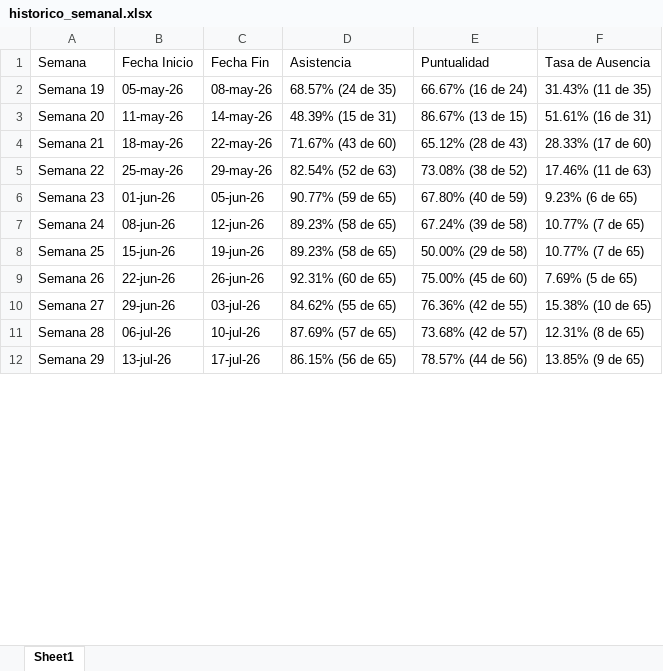
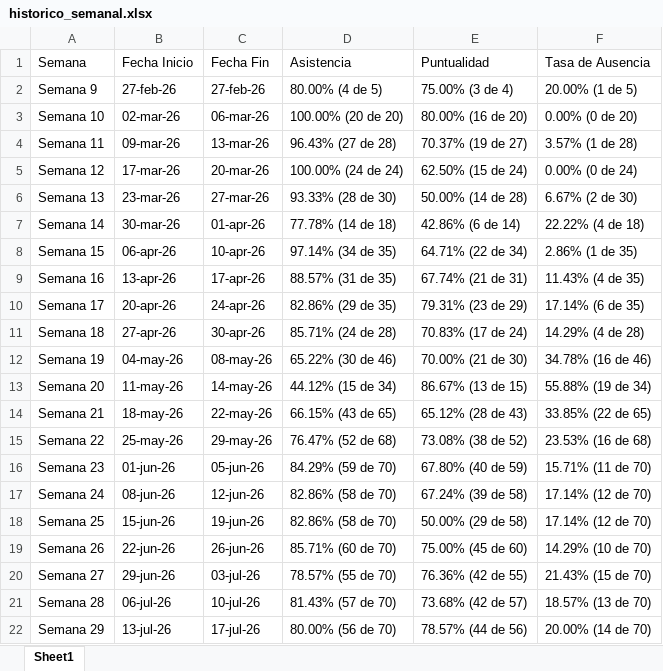
Before and after one commit to jesusalbertomoraleslopez-byte/sigrama-prenomina-app, an Excel workbook: asistencias/historico_semanal.xlsx, sheet Sheet1, drawn as a sheet; only a part is shown; values as stored, in another font and other column widths than the file's, no borders; addresses are those after the commit; the diff covers the shown part only; the diff names each change by its address in the sheet, - before the commit and + after, or states it on an @@ line.

Commit message:
auto-sync: sincronizar 6 archivo(s) de asistencia desde Outlook

```diff
--- a/asistencias/historico_semanal.xlsx (sheet Sheet1)
+++ b/asistencias/historico_semanal.xlsx (sheet Sheet1)
+row 2: Semana 9 | 27-feb-26 | 27-feb-26 | 80.00% (4 de 5) | 75.00% (3 de 4) | 20.00% (1 de 5)
+row 3: Semana 10 | 02-mar-26 | 06-mar-26 | 100.00% (20 de 20) | 80.00% (16 de 20) | 0.00% (0 de 20)
+row 4: Semana 11 | 09-mar-26 | 13-mar-26 | 96.43% (27 de 28) | 70.37% (19 de 27) | 3.57% (1 de 28)
+row 5: Semana 12 | 17-mar-26 | 20-mar-26 | 100.00% (24 de 24) | 62.50% (15 de 24) | 0.00% (0 de 24)
+row 6: Semana 13 | 23-mar-26 | 27-mar-26 | 93.33% (28 de 30) | 50.00% (14 de 28) | 6.67% (2 de 30)
+row 7: Semana 14 | 30-mar-26 | 01-apr-26 | 77.78% (14 de 18) | 42.86% (6 de 14) | 22.22% (4 de 18)
+row 8: Semana 15 | 06-apr-26 | 10-apr-26 | 97.14% (34 de 35) | 64.71% (22 de 34) | 2.86% (1 de 35)
+row 9: Semana 16 | 13-apr-26 | 17-apr-26 | 88.57% (31 de 35) | 67.74% (21 de 31) | 11.43% (4 de 35)
+row 10: Semana 17 | 20-apr-26 | 24-apr-26 | 82.86% (29 de 35) | 79.31% (23 de 29) | 17.14% (6 de 35)
+row 11: Semana 18 | 27-apr-26 | 30-apr-26 | 85.71% (24 de 28) | 70.83% (17 de 24) | 14.29% (4 de 28)
-B12 (Fecha Inicio): 05-may-26
+B12 (Fecha Inicio): 04-may-26
-D12 (Asistencia): 68.57% (24 de 35)
+D12 (Asistencia): 65.22% (30 de 46)
-E12 (Puntualidad): 66.67% (16 de 24)
+E12 (Puntualidad): 70.00% (21 de 30)
-F12 (Tasa de Ausencia): 31.43% (11 de 35)
+F12 (Tasa de Ausencia): 34.78% (16 de 46)
-D13 (Asistencia): 48.39% (15 de 31)
+D13 (Asistencia): 44.12% (15 de 34)
-F13 (Tasa de Ausencia): 51.61% (16 de 31)
+F13 (Tasa de Ausencia): 55.88% (19 de 34)
-D14 (Asistencia): 71.67% (43 de 60)
+D14 (Asistencia): 66.15% (43 de 65)
-F14 (Tasa de Ausencia): 28.33% (17 de 60)
+F14 (Tasa de Ausencia): 33.85% (22 de 65)
-D15 (Asistencia): 82.54% (52 de 63)
+D15 (Asistencia): 76.47% (52 de 68)
-F15 (Tasa de Ausencia): 17.46% (11 de 63)
+F15 (Tasa de Ausencia): 23.53% (16 de 68)
-D16 (Asistencia): 90.77% (59 de 65)
+D16 (Asistencia): 84.29% (59 de 70)
-F16 (Tasa de Ausencia): 9.23% (6 de 65)
+F16 (Tasa de Ausencia): 15.71% (11 de 70)
-D17:D18 (Asistencia): 89.23% (58 de 65)
+D17:D18 (Asistencia): 82.86% (58 de 70)
-F17:F18 (Tasa de Ausencia): 10.77% (7 de 65)
+F17:F18 (Tasa de Ausencia): 17.14% (12 de 70)
-D19 (Asistencia): 92.31% (60 de 65)
+D19 (Asistencia): 85.71% (60 de 70)
-F19 (Tasa de Ausencia): 7.69% (5 de 65)
+F19 (Tasa de Ausencia): 14.29% (10 de 70)
-D20 (Asistencia): 84.62% (55 de 65)
+D20 (Asistencia): 78.57% (55 de 70)
-F20 (Tasa de Ausencia): 15.38% (10 de 65)
+F20 (Tasa de Ausencia): 21.43% (15 de 70)
-D21 (Asistencia): 87.69% (57 de 65)
+D21 (Asistencia): 81.43% (57 de 70)
-F21 (Tasa de Ausencia): 12.31% (8 de 65)
+F21 (Tasa de Ausencia): 18.57% (13 de 70)
-D22 (Asistencia): 86.15% (56 de 65)
+D22 (Asistencia): 80.00% (56 de 70)
-F22 (Tasa de Ausencia): 13.85% (9 de 65)
+F22 (Tasa de Ausencia): 20.00% (14 de 70)
```
Also changed, not shown: 4 added rows and 24 edited cells elsewhere in this sheet, 13 other files.
